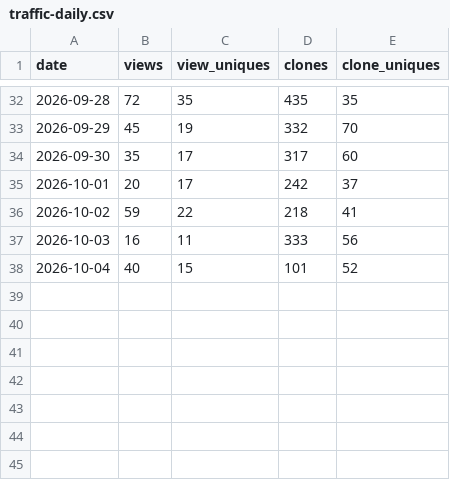
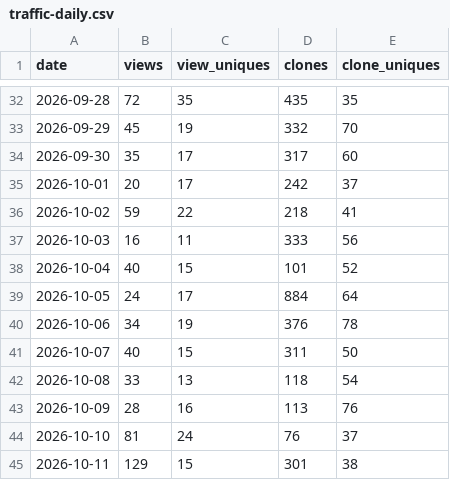
Before and after one commit to claude-dev-suite/claude-dev-suite, a CSV file: docs/metrics/traffic-daily.csv, drawn as a sheet; only a part is shown, gaps mark what is left out; the diff names each change by its address in the sheet, - before the commit and + after, or states it on an @@ line.

```diff
--- a/docs/metrics/traffic-daily.csv
+++ b/docs/metrics/traffic-daily.csv
+row 39: 2026-10-05 | 24 | 17 | 884 | 64
+row 40: 2026-10-06 | 34 | 19 | 376 | 78
+row 41: 2026-10-07 | 40 | 15 | 311 | 50
+row 42: 2026-10-08 | 33 | 13 | 118 | 54
+row 43: 2026-10-09 | 28 | 16 | 113 | 76
+row 44: 2026-10-10 | 81 | 24 | 76 | 37
+row 45: 2026-10-11 | 129 | 15 | 301 | 38
```
Also changed, not shown: docs/metrics/popular-paths.csv, docs/metrics/referrers.csv.
